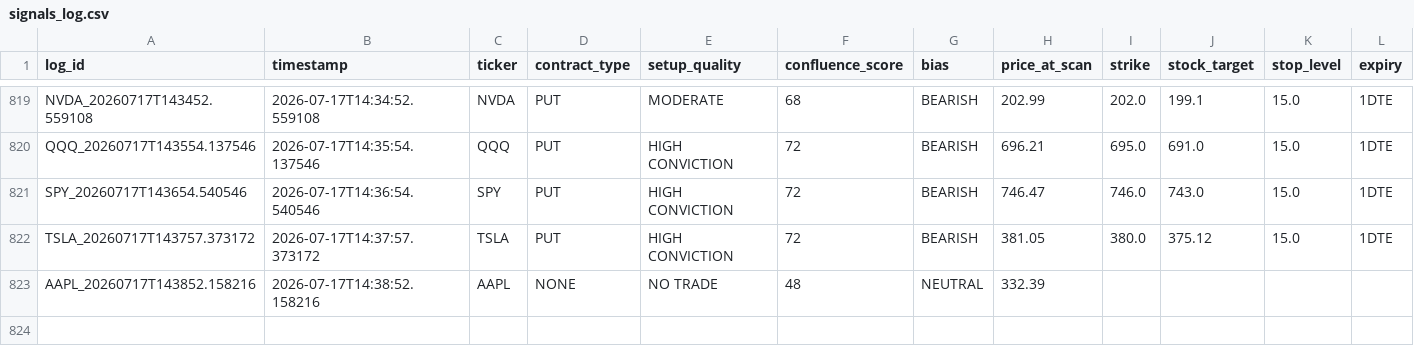
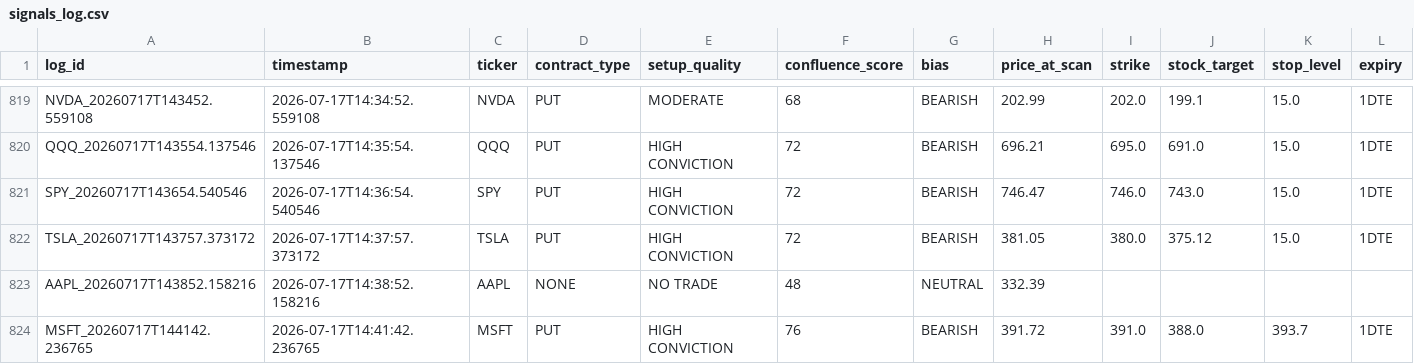
Before and after one commit to xel0irg/stock-ai-bot, a CSV file: backtest/signals_log.csv, drawn as a sheet; only a part is shown, gaps mark what is left out; rows hold the shown columns only; the diff names each change by its address in the sheet, - before the commit and + after, or states it on an @@ line.

Commit message:
chore: update backtest log + prescreener state [skip ci]

```diff
--- a/backtest/signals_log.csv
+++ b/backtest/signals_log.csv
+row 824: MSFT_20260717T144142.236765 | 2026-07-17T14:41:42.236765 | MSFT | PUT | HIGH CONVICTION | 76 | BEARISH | 391.72 | 391.0 | 388.0 | 393.7 | 1DTE
```
Also changed, not shown: 1 other file.
